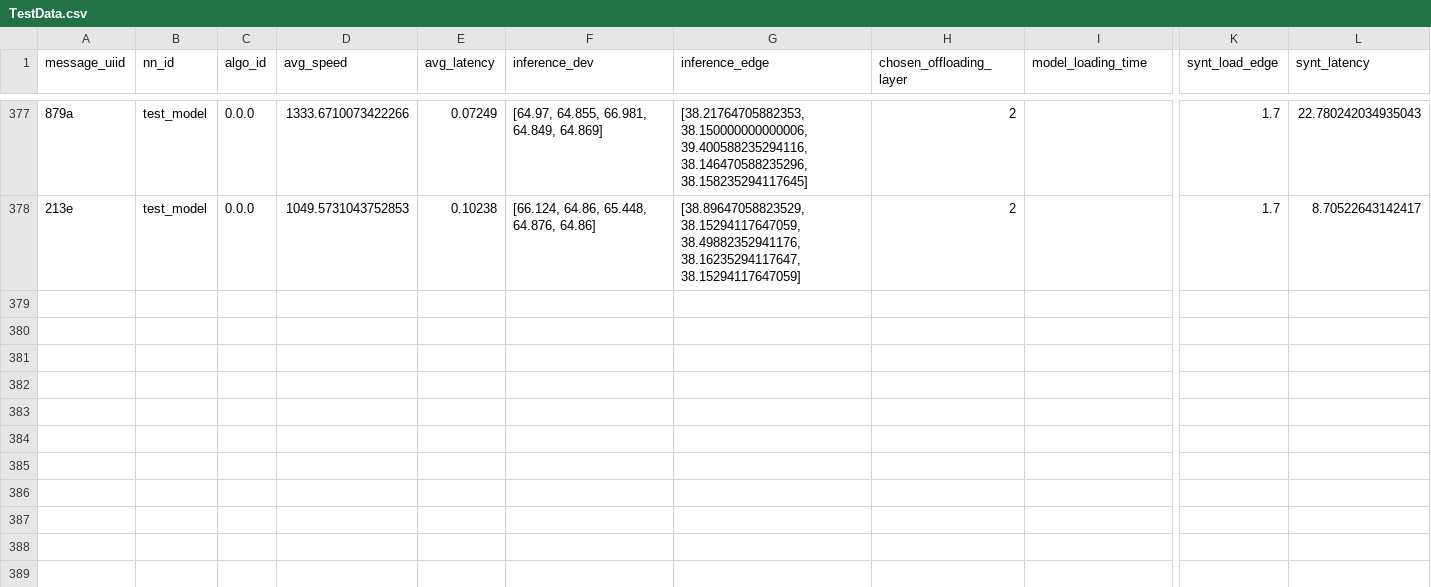
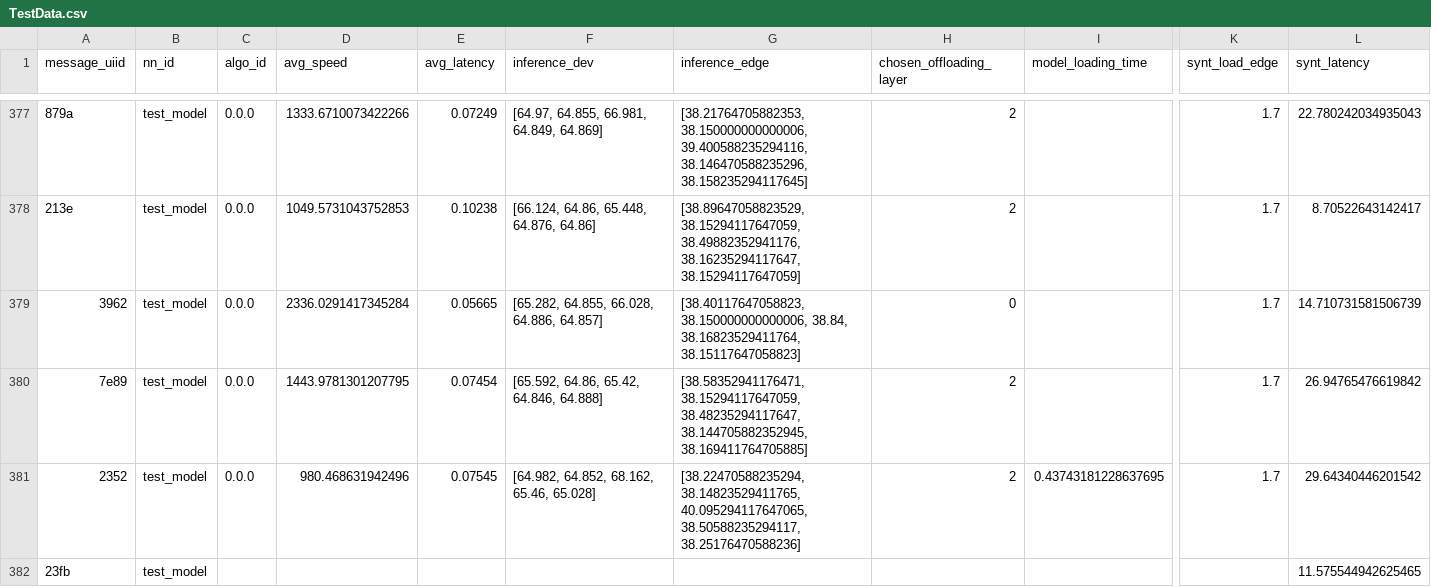
Before and after one commit to UBICO/TinyML-Split-Computing, a CSV file: heyot/exported_tests_csv/TestData.csv, drawn as a sheet; only a part is shown, gaps mark what is left out; rows hold the shown columns only; the diff covers the shown part only; the diff names each change by its address in the sheet, - before the commit and + after, or states it on an @@ line.

Commit message:
Fixed a few things with NN models

```diff
--- a/heyot/exported_tests_csv/TestData.csv
+++ b/heyot/exported_tests_csv/TestData.csv
+row 379: 3962 | test_model | 0.0.0 | 2336.0291417345284 | 0.05665 | [65.282, 64.855, 66.028, 64.886, 64.857] | [38.40117647058823, 38.150000000000006, 38.84, 38.16823529411764, 38.15117647058823] | 0 |  | 1.7 | 14.710731581506739
+row 380: 7e89 | test_model | 0.0.0 | 1443.9781301207795 | 0.07454 | [65.592, 64.86, 65.42, 64.846, 64.888] | [38.58352941176471, 38.15294117647059, 38.48235294117647, 38.144705882352945, 38.169411764705885] | 2 |  | 1.7 | 26.94765476619842
+row 381: 2352 | test_model | 0.0.0 | 980.468631942496 | 0.07545 | [64.982, 64.852, 68.162, 65.46, 65.028] | [38.22470588235294, 38.14823529411765, 40.095294117647065, 38.50588235294117, 38.25176470588236] | 2 | 0.43743181228637695 | 1.7 | 29.64340446201542
+row 382: 23fb | test_model |  |  |  |  |  |  |  |  | 11.575544942625465
```
Also changed, not shown: 4 added rows elsewhere in this file, 4 other files.
